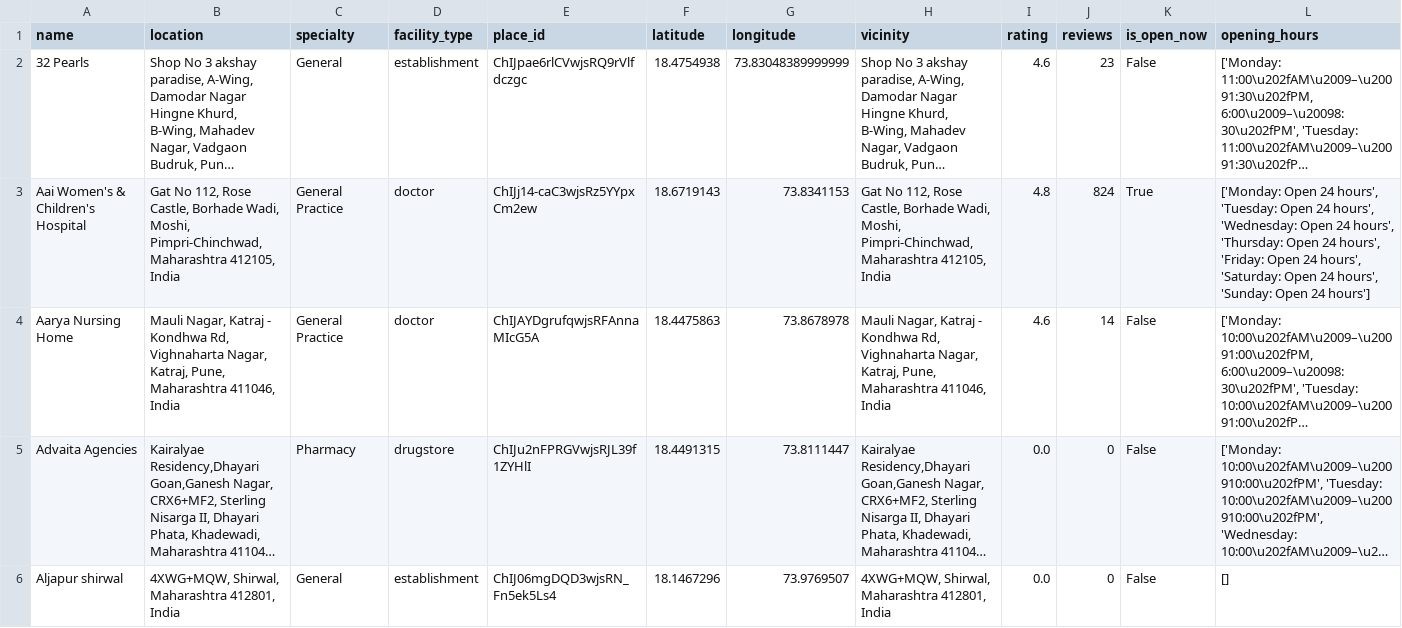
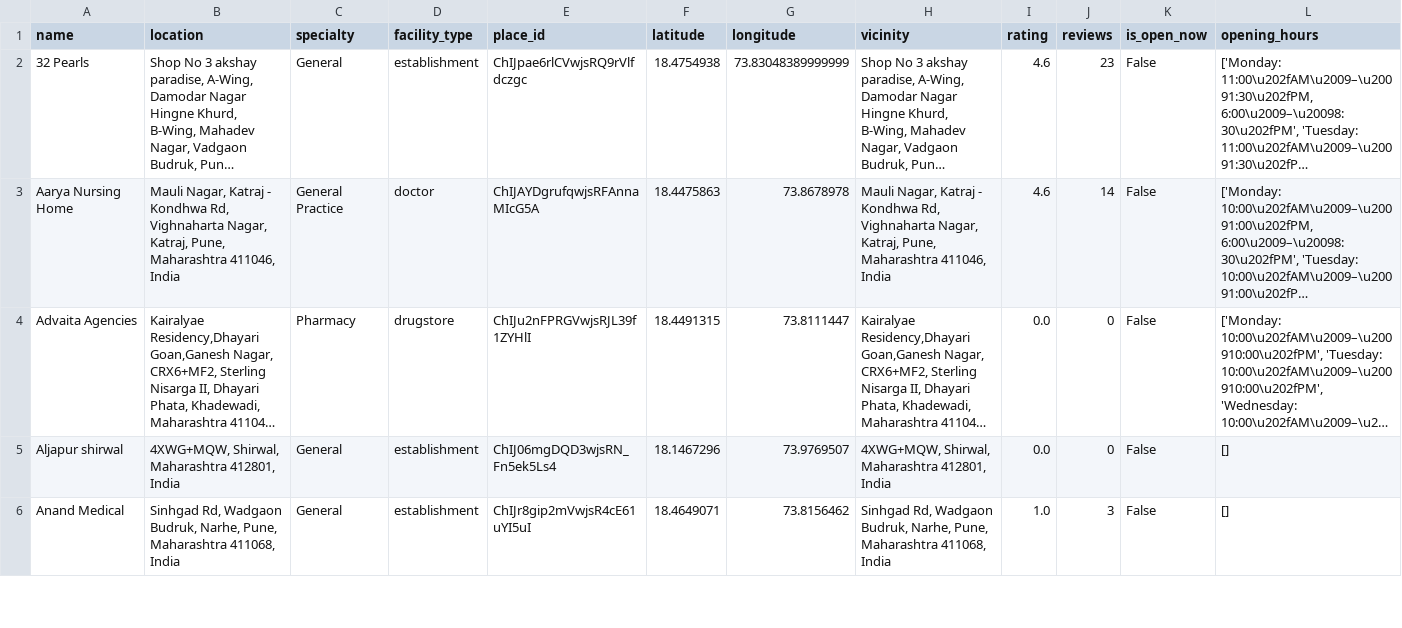
Before and after one commit to gwc-sys/AI-Hospital-Recommendation-System, a CSV file: data/raw/hospitals_pune_katraj_swargate_bhivri.csv, drawn as a sheet; only a part is shown; the shorter side is filled out with more unchanged rows; long unchanged cells end in …; rows hold the shown columns only; the diff names each change by its address in the sheet, - before the commit and + after, or states it on an @@ line.

```diff
--- a/data/raw/hospitals_pune_katraj_swargate_bhivri.csv
+++ b/data/raw/hospitals_pune_katraj_swargate_bhivri.csv
-row 3: Aai Women's & Children's Hospital | Gat No 112, Rose Castle, Borhade Wadi, Moshi, Pimpri-Chinchwad, Maharashtra 412105, India | General Practice | doctor | ChIJj14-caC3wjsRz5YYpxCm2ew | 18.6719143 | 73.8341153 | Gat No 112, Rose Castle, Borhade Wadi, Moshi, Pimpri-Chinchwad, Maharashtra 412105, India | 4.8 | 824 | True | ['Monday: Open 24 hours', 'Tuesday: Open 24 hours', 'Wednesday: Open 24 hours', 'Thursday: Open 24 hours', 'Friday: Open 24 hours', 'Saturday: Open 24 hours', 'Sunday: Open 24 hours']
```
Also changed, not shown: data/processed/enhanced_hospitals_data.csv, data/processed/final_hospital_dataset.csv, 10 other files.
